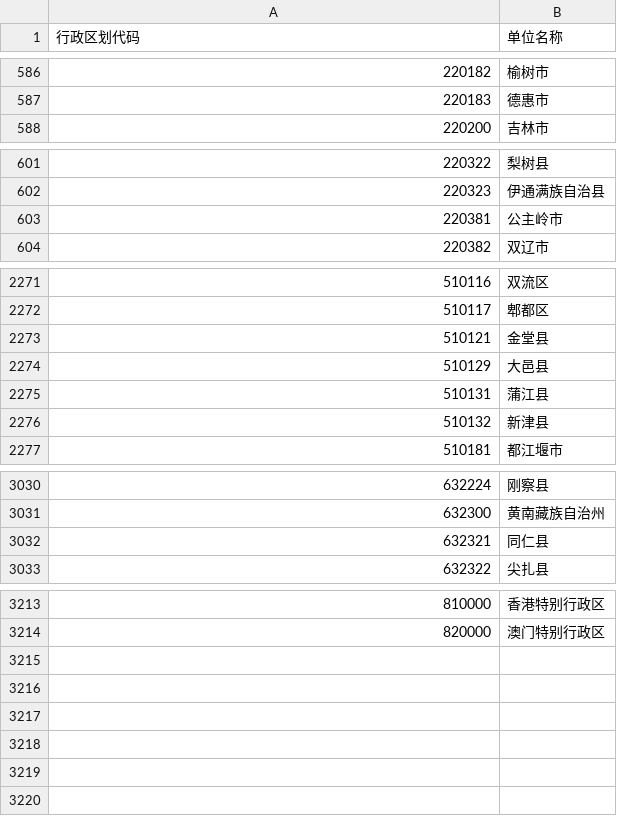
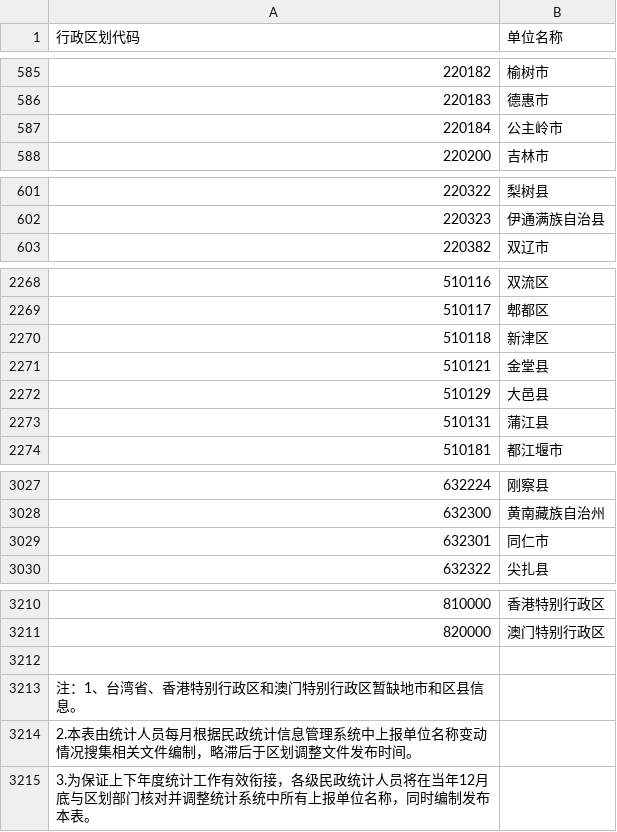
Before and after one commit to Jiafan/dimset, a CSV file: 行政区编码.csv (was 中华人民共和国县以上行政区划代码.csv), drawn as a sheet; only a part is shown, gaps mark what is left out; the diff covers the shown part only.

```diff
--- a/中华人民共和国县以上行政区划代码.csv
+++ b/行政区编码.csv
@@ -587,2 +586,3 @@
 220183,德惠市
+220184,公主岭市
 220200,吉林市
@@ -602,3 +602,2 @@
 220323,伊通满族自治县
-220381,公主岭市
 220382,双辽市
@@ -2272,2 +2269,3 @@
 510117,郫都区
+510118,新津区
 510121,金堂县
@@ -2275,3 +2273,2 @@
 510131,蒲江县
-510132,新津县
 510181,都江堰市
@@ -3031,3 +3028,3 @@
 632300,黄南藏族自治州
-632321,同仁县
+632301,同仁市
 632322,尖扎县
@@ -3214 +3211,5 @@
 820000,澳门特别行政区
+,
+注：1、台湾省、香港特别行政区和澳门特别行政区暂缺地市和区县信息。,
+2.本表由统计人员每月根据民政统计信息管理系统中上报单位名称变动情况搜集相关文件编制，略滞后于区划调整文件发布时间。,
+3.为保证上下年度统计工作有效衔接，各级民政统计人员将在当年12月底与区划部门核对并调整统计系统中所有上报单位名称，同时编制发布本表。,
```
Also changed, not shown: 7 added rows, 10 removed rows and 2 edited cells elsewhere in this file, 1 other file.
